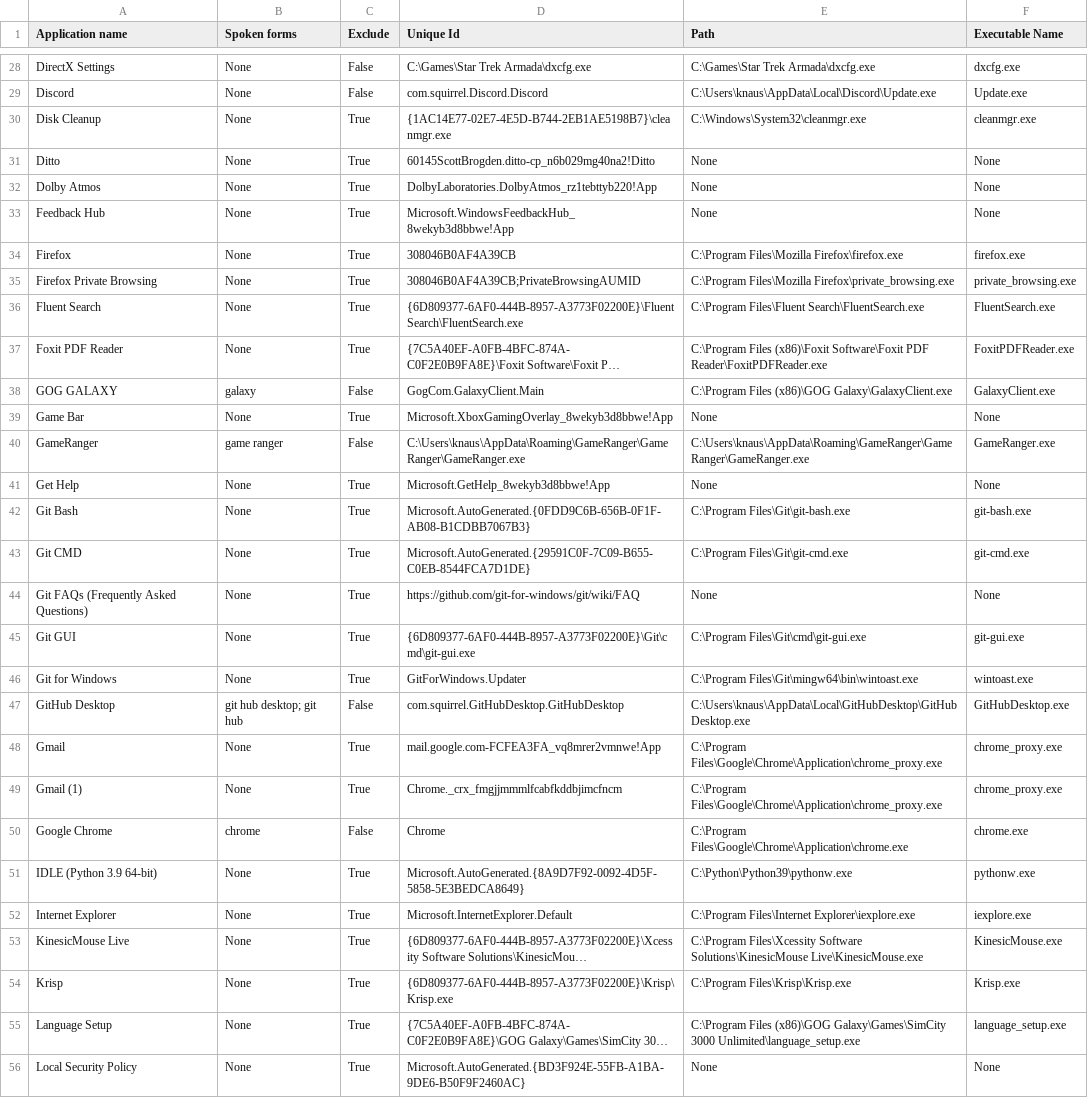
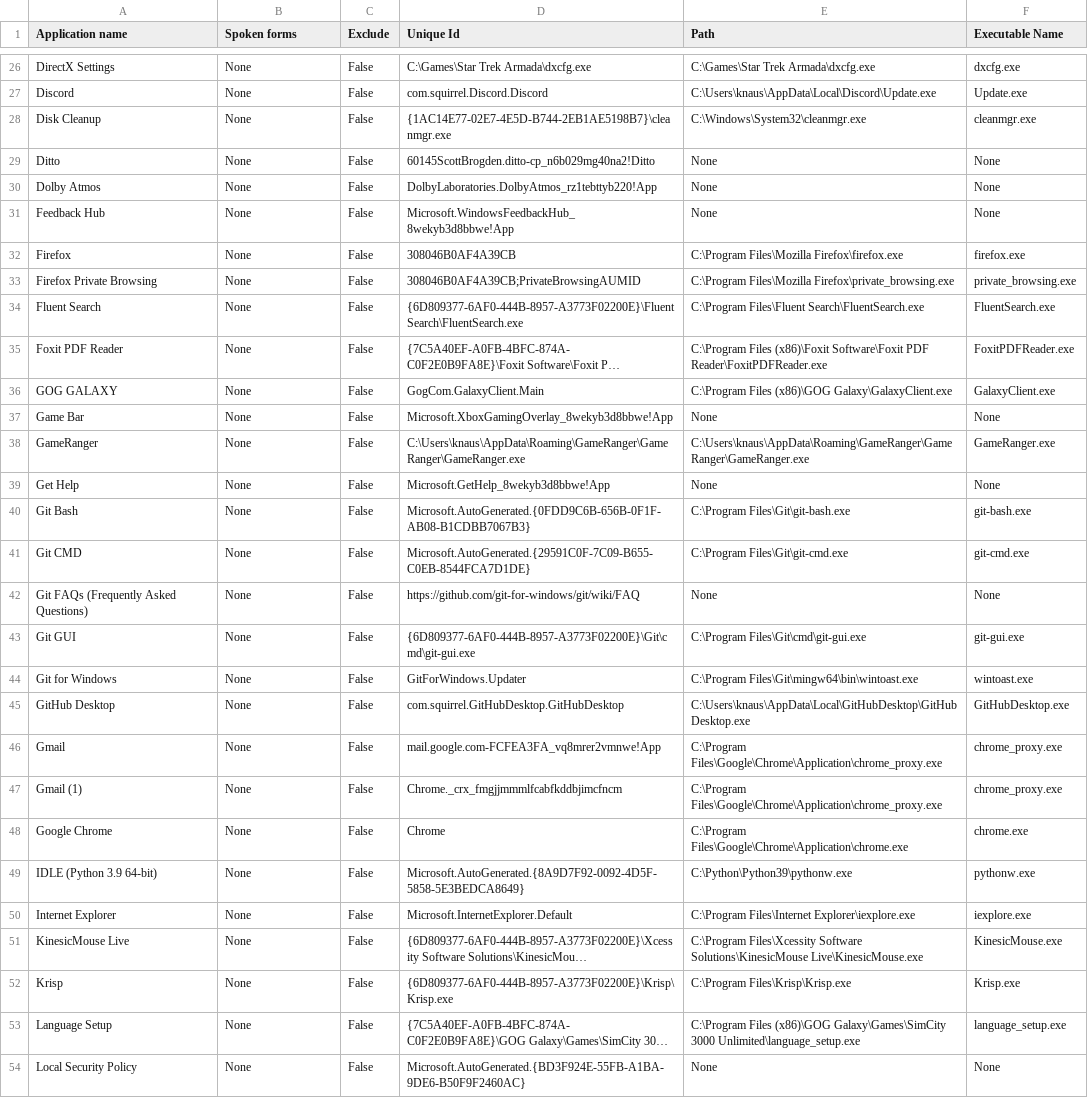
Before and after one commit to talonhub/community, a CSV file: core/app_switcher/app_names_windows.csv, drawn as a sheet; only a part is shown, gaps mark what is left out; long unchanged cells end in …; addresses are those after the commit; the diff covers the shown part only; the diff names each change by its address in the sheet, - before the commit and + after, or states it on an @@ line.

```diff
--- a/core/app_switcher/app_names_windows.csv
+++ b/core/app_switcher/app_names_windows.csv
-C28:C35 (Exclude): True
+C28:C35 (Exclude): False
-B36 (Spoken forms): galaxy
+B36 (Spoken forms): None
-C37 (Exclude): True
+C37 (Exclude): False
-B38 (Spoken forms): game ranger
+B38 (Spoken forms): None
-C39:C44 (Exclude): True
+C39:C44 (Exclude): False
-B45 (Spoken forms): git hub desktop; git hub
+B45 (Spoken forms): None
-C46:C47 (Exclude): True
+C46:C47 (Exclude): False
-B48 (Spoken forms): chrome
+B48 (Spoken forms): None
-C49:C54 (Exclude): True
+C49:C54 (Exclude): False
```
Also changed, not shown: 1 added row, 3 removed rows and 105 edited cells elsewhere in this file, 1 other file.
